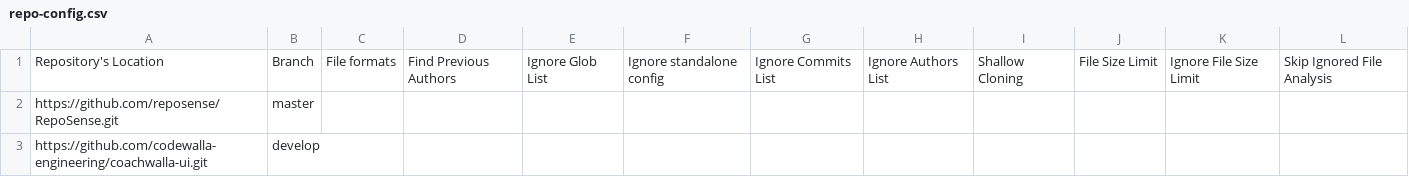
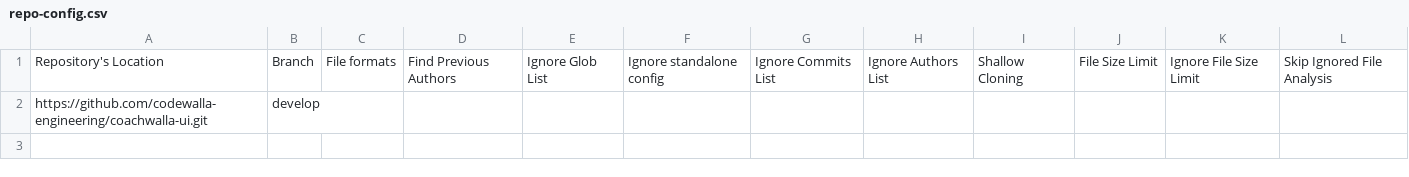
Before and after one commit to rushikesh-sh/publish-RepoSense, a CSV file: configs/repo-config.csv, drawn as a sheet; the diff names each change by its address in the sheet, - before the commit and + after, or states it on an @@ line.

Commit message:
Update repo-config.csv

```diff
--- a/configs/repo-config.csv
+++ b/configs/repo-config.csv
-row 2: https://github.com/reposense/RepoSense.git | master
```
